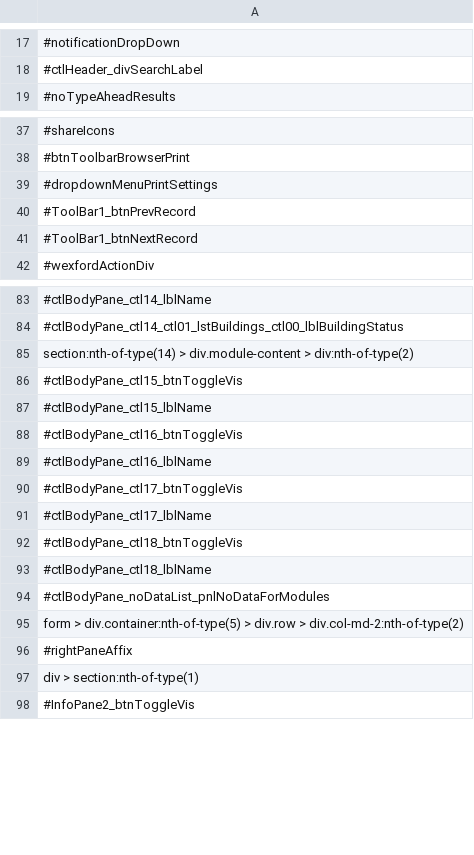
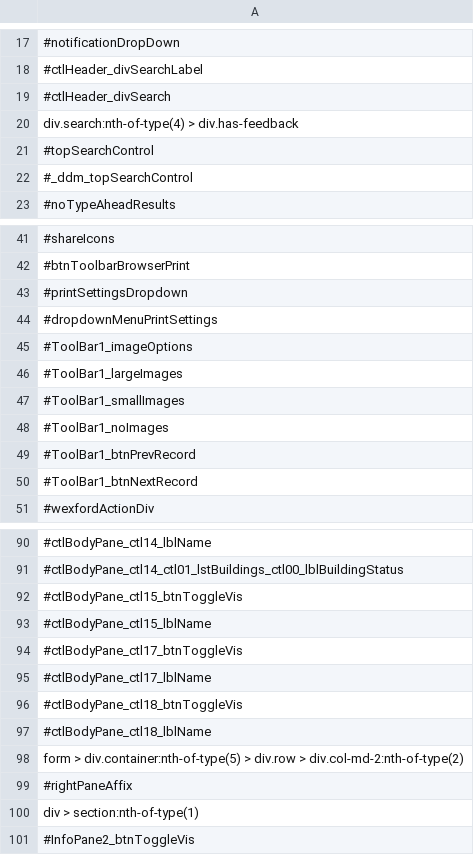
Before and after one commit to elephant-xyz/oracle-node, a CSV file: source-html-static-parts/st_johns.csv, drawn as a sheet; only a part is shown, gaps mark what is left out; removed rows and columns are numbered as before the commit, all else as after; the diff covers the shown part only; the diff names each change by its address in the sheet, - before the commit and + after, or states it on an @@ line.

```diff
--- a/source-html-static-parts/st_johns.csv
+++ b/source-html-static-parts/st_johns.csv
+row 19: #ctlHeader_divSearch
+row 20: div.search:nth-of-type(4) > div.has-feedback
+row 21: #topSearchControl
+row 22: #_ddm_topSearchControl
+row 43: #printSettingsDropdown
+row 45: #ToolBar1_imageOptions
+row 46: #ToolBar1_largeImages
+row 47: #ToolBar1_smallImages
+row 48: #ToolBar1_noImages
-row 85: section:nth-of-type(14) > div.module-content > div:nth-of-type(2)
-row 88: #ctlBodyPane_ctl16_btnToggleVis
-row 89: #ctlBodyPane_ctl16_lblName
-row 94: #ctlBodyPane_noDataList_pnlNoDataForModules
```
Also changed, not shown: 23 added rows and 3 removed rows elsewhere in this file.
